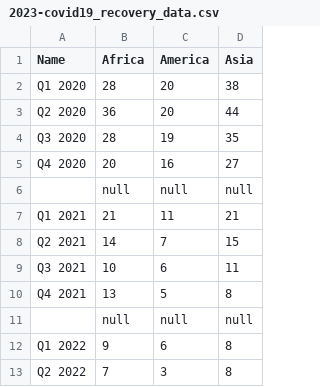
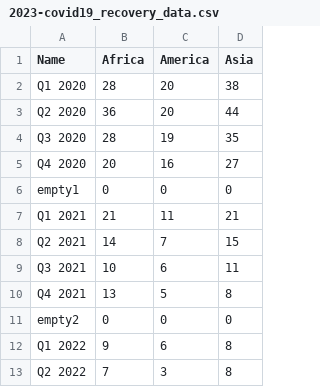
Before and after one commit to unctad-infovis/2023-covid19_recovery, a CSV file: public/assets/data/2023-covid19_recovery_data.csv, drawn as a sheet.

```diff
--- a/public/assets/data/2023-covid19_recovery_data.csv
+++ b/public/assets/data/2023-covid19_recovery_data.csv
@@ -5,3 +5,3 @@ Q3 2020,28,19,35
 Q4 2020,20,16,27
-,null,null,null
+empty1,0,0,0
 Q1 2021,21,11,21
@@ -10,3 +10,3 @@ Q3 2021,10,6,11
 Q4 2021,13,5,8
-,null,null,null
+empty2,0,0,0
 Q1 2022,9,6,8
```
Also changed, not shown: 1 other file.
